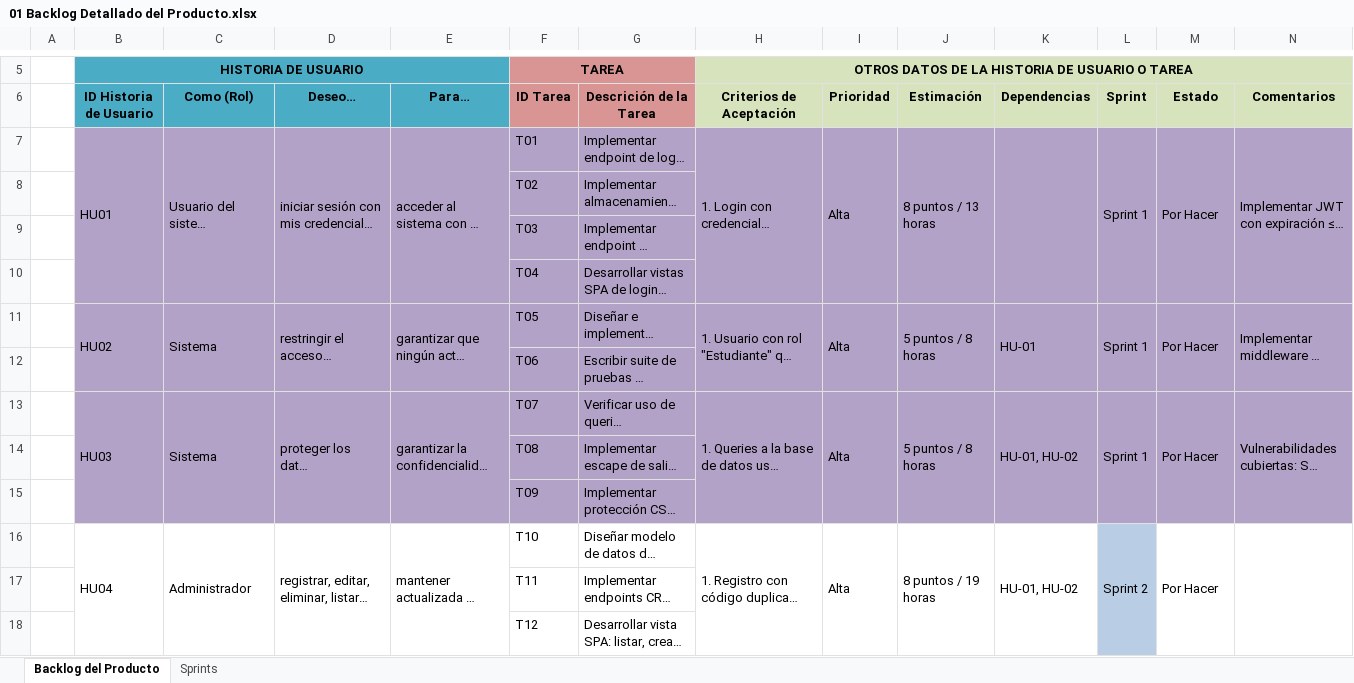
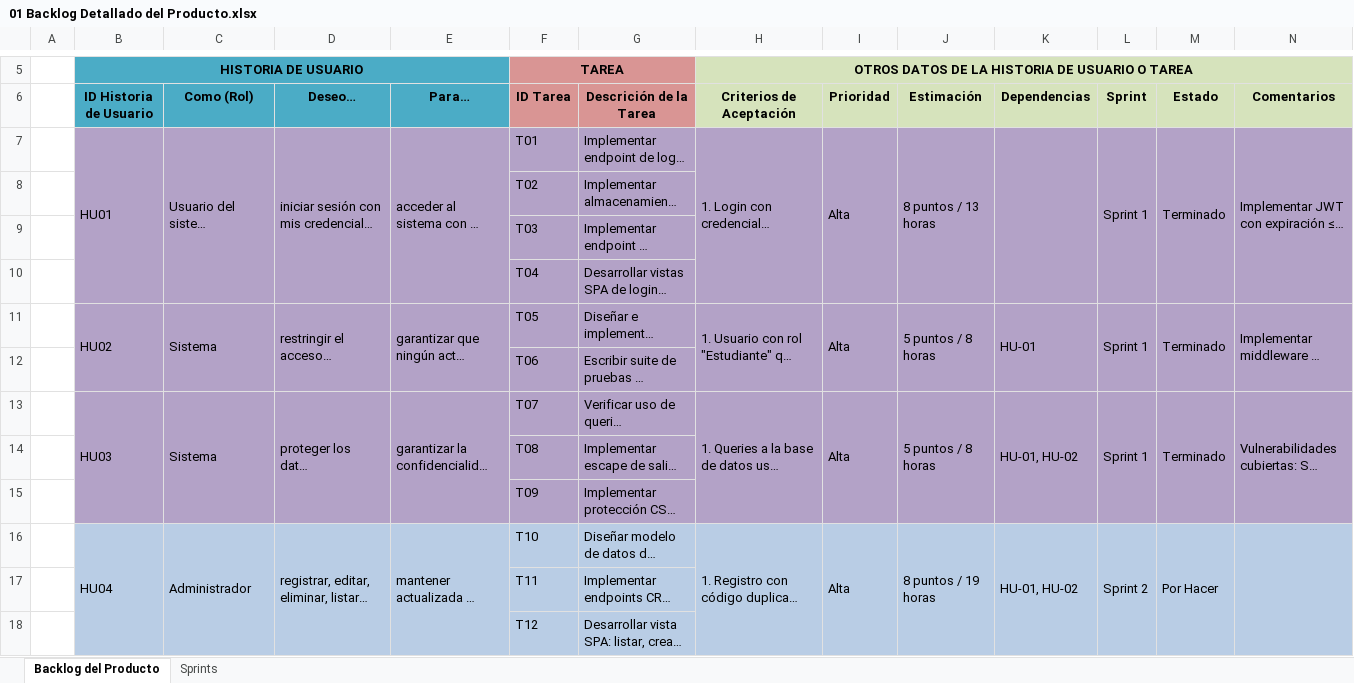
Before and after one commit to phol232/Taller_Proyectos_2, an Excel workbook: docs/Planificación/01 Backlog Detallado del Producto.xlsx, sheet Backlog del Producto, drawn as a sheet; only a part is shown, gaps mark what is left out; long unchanged cells end in …; values as stored, in another font and other column widths than the file's, no borders; conditional formats not drawn; the diff covers the shown part only; the diff names each change by its address in the sheet, - before the commit and + after, or states it on an @@ line.

```diff
--- a/docs/Planificación/01 Backlog Detallado del Producto.xlsx (sheet Backlog del Producto)
+++ b/docs/Planificación/01 Backlog Detallado del Producto.xlsx (sheet Backlog del Producto)
-M7 (Estado): Por Hacer
+M7 (Estado): Terminado
-M11 (Estado): Por Hacer
+M11 (Estado): Terminado
-M13 (Estado): Por Hacer
+M13 (Estado): Terminado
-B16:K18 fill: none
+B16:K18 fill: #B9CDE5
-M16:N18 fill: none
+M16:N18 fill: #B9CDE5
```
Also changed, not shown: cell formats elsewhere in this sheet, sheet Sprints, docs/Planificación/02 Backlog del Sprint.xlsx, 2 other files.
